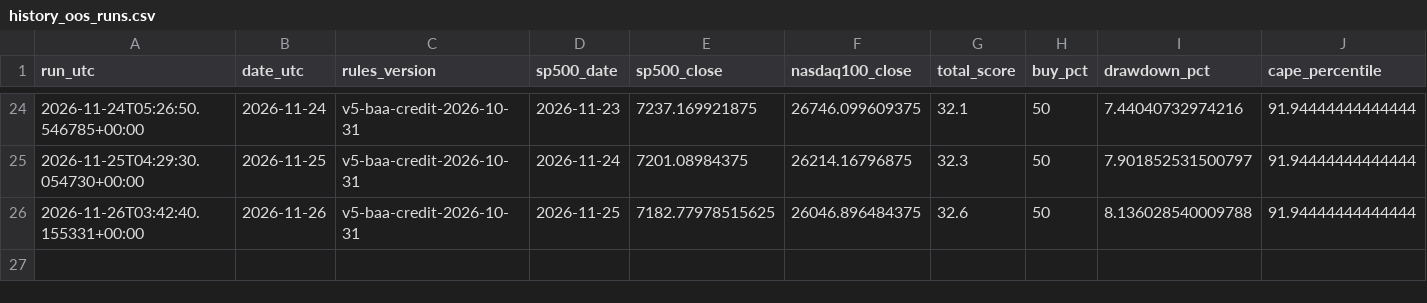
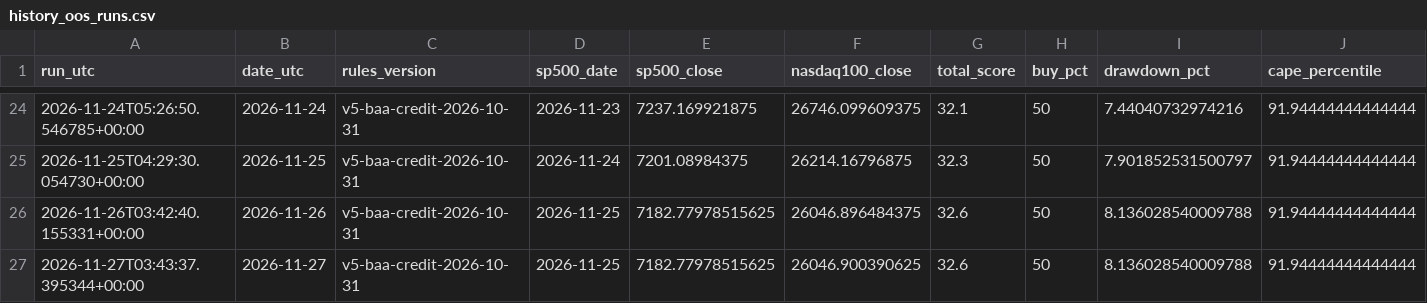
Before and after one commit to gozous/market-dca-assistant, a CSV file: docs/data/history_oos_runs.csv, drawn as a sheet; only a part is shown, gaps mark what is left out; rows hold the shown columns only; the diff names each change by its address in the sheet, - before the commit and + after, or states it on an @@ line.

```diff
--- a/docs/data/history_oos_runs.csv
+++ b/docs/data/history_oos_runs.csv
+row 27: 2026-11-27T03:43:37.395344+00:00 | 2026-11-27 | v5-baa-credit-2026-10-31 | 2026-11-25 | 7182.77978515625 | 26046.900390625 | 32.6 | 50 | 8.136028540009788 | 91.94444444444444
```
Also changed, not shown: 2 other files.
